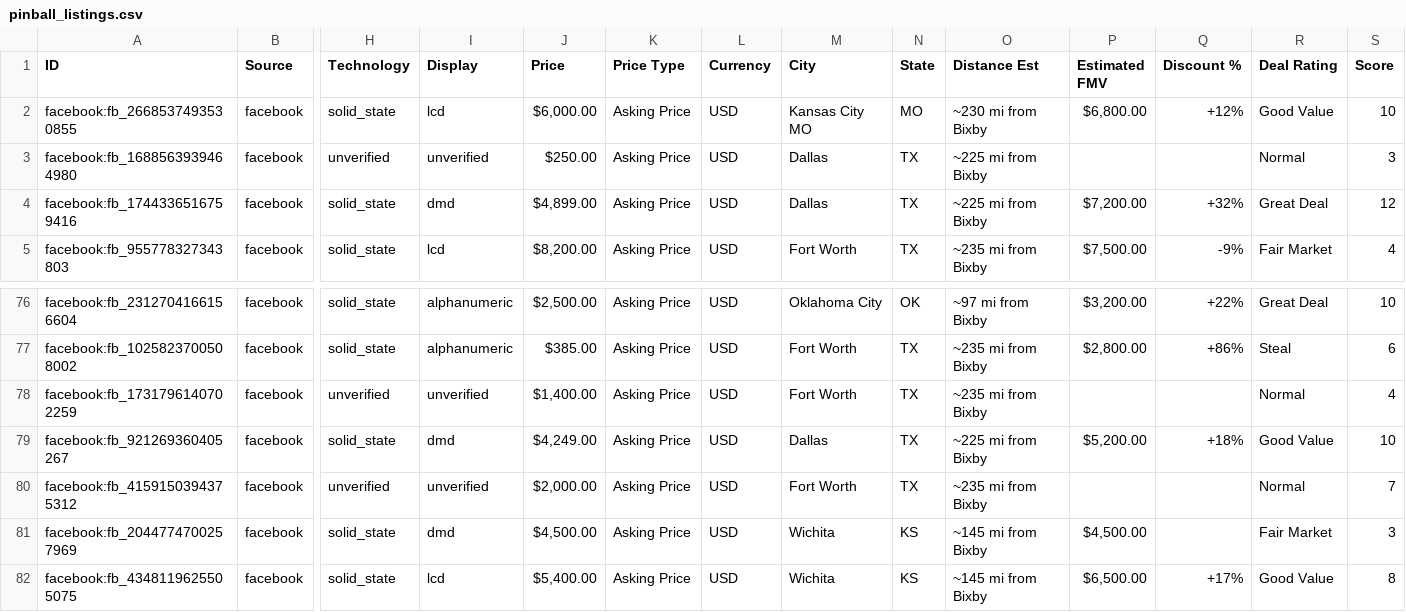
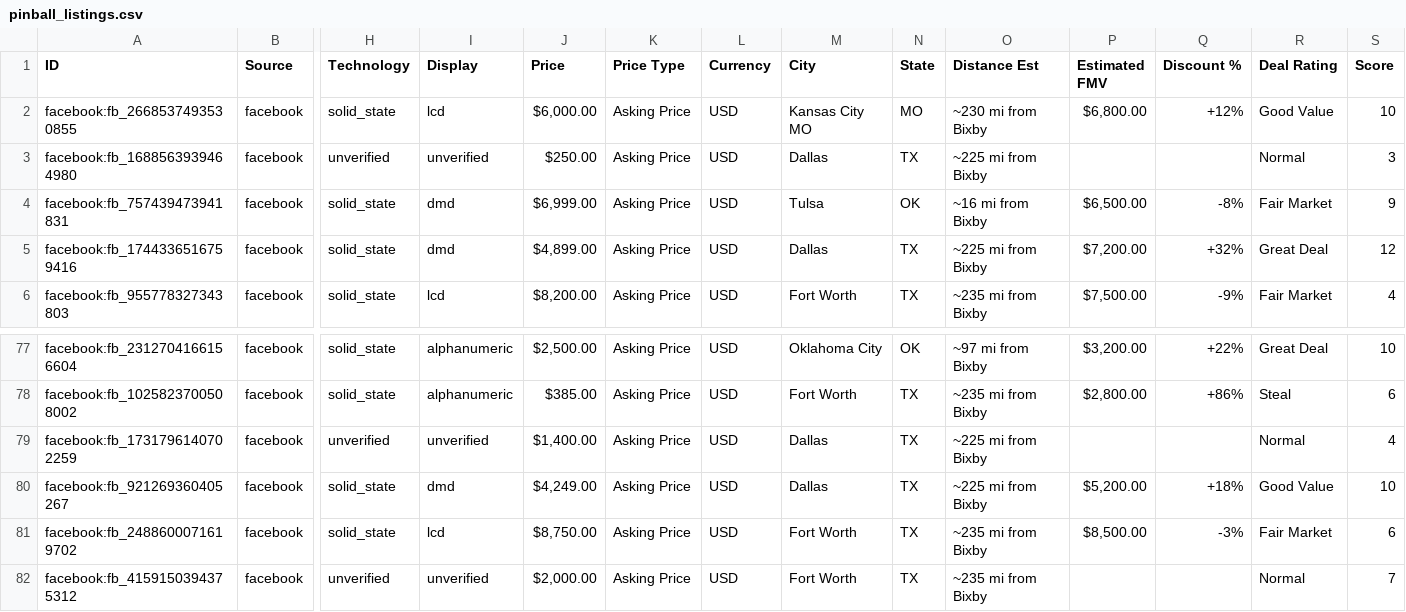
Before and after one commit to farmerboy772/farmerboy772.github.io, a CSV file: pinball_listings.csv, drawn as a sheet; only a part is shown, gaps mark what is left out; the shorter side is filled out with more unchanged rows; addresses are those after the commit; rows hold the shown columns only; the diff names each change by its address in the sheet, - before the commit and + after, or states it on an @@ line.

Commit message:
Update pinball listings: 2026-11-12 21:43 CDT

```diff
--- a/pinball_listings.csv
+++ b/pinball_listings.csv
+row 4: facebook:fb_757439473941831 | facebook | solid_state | dmd | $6,999.00 | Asking Price | USD | Tulsa | OK | ~16 mi from Bixby | $6,500.00 | -8% | Fair Market | 9
-M79 (City): Fort Worth
+M79 (City): Dallas
-O79 (Distance Est): ~235 mi from Bixby
+O79 (Distance Est): ~225 mi from Bixby
+row 81: facebook:fb_2488600071619702 | facebook | solid_state | lcd | $8,750.00 | Asking Price | USD | Fort Worth | TX | ~235 mi from Bixby | $8,500.00 | -3% | Fair Market | 6
```
Also changed, not shown: 5 other files.
